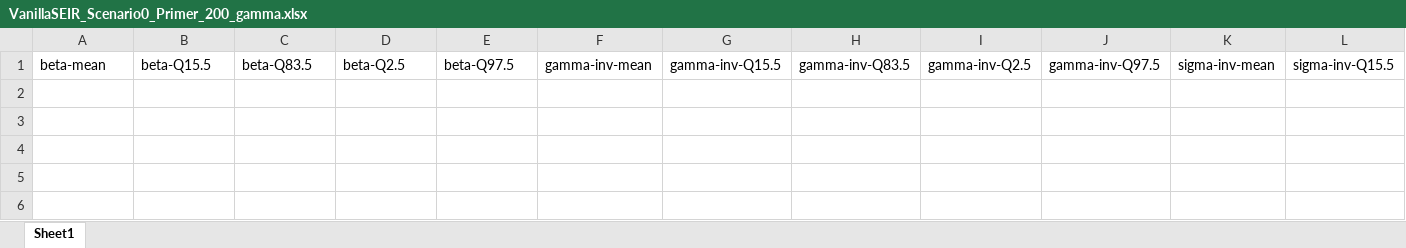
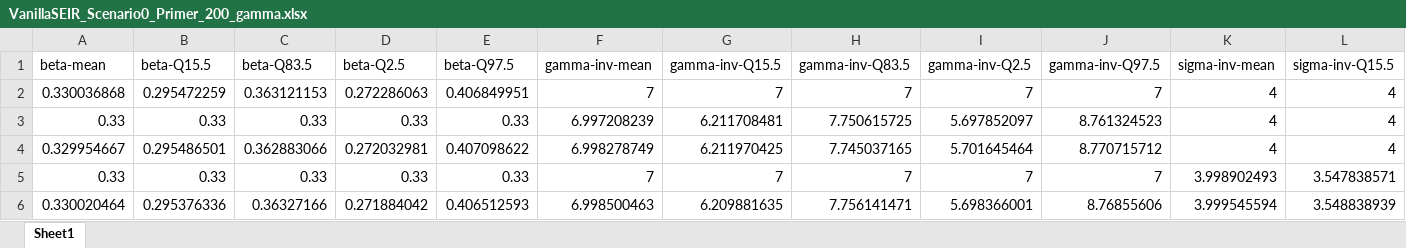
Before and after one commit to nbfigueroa/epimodel-sens, an Excel workbook: results/primer/VanillaSEIR_Scenario0_Primer_200_gamma.xlsx, sheet Sheet1, drawn as a sheet; only a part is shown; values as stored, in another font and other column widths than the file's, no borders; rows hold the shown columns only; the diff names each change by its address in the sheet, - before the commit and + after, or states it on an @@ line.

Commit message:
Correct stochastoic SEIR results and plots!

```diff
--- a/results/primer/VanillaSEIR_Scenario0_Primer_200_gamma.xlsx (sheet Sheet1)
+++ b/results/primer/VanillaSEIR_Scenario0_Primer_200_gamma.xlsx (sheet Sheet1)
+row 2: 0.330036868 | 0.295472259 | 0.363121153 | 0.272286063 | 0.406849951 | 7 | 7 | 7 | 7 | 7 | 4 | 4
+row 3: 0.33 | 0.33 | 0.33 | 0.33 | 0.33 | 6.997208239 | 6.211708481 | 7.750615725 | 5.697852097 | 8.761324523 | 4 | 4
+row 4: 0.329954667 | 0.295486501 | 0.362883066 | 0.272032981 | 0.407098622 | 6.998278749 | 6.211970425 | 7.745037165 | 5.701645464 | 8.770715712 | 4 | 4
+row 5: 0.33 | 0.33 | 0.33 | 0.33 | 0.33 | 7 | 7 | 7 | 7 | 7 | 3.998902493 | 3.547838571
+row 6: 0.330020464 | 0.295376336 | 0.36327166 | 0.271884042 | 0.406512593 | 6.998500463 | 6.209881635 | 7.756141471 | 5.698366001 | 8.76855606 | 3.999545594 | 3.548838939
```
Also changed, not shown: 26 other files.
